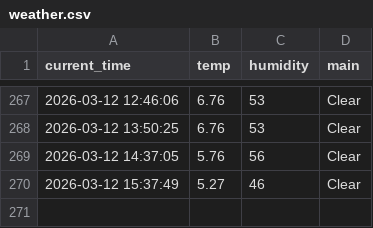
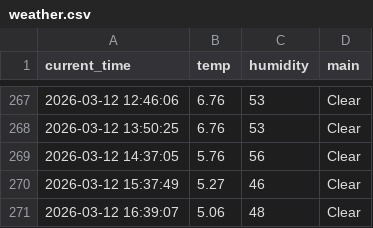
Before and after one commit to JH010918/weather_5m, a CSV file: weather.csv, drawn as a sheet; only a part is shown, gaps mark what is left out.

```diff
--- a/weather.csv
+++ b/weather.csv
@@ -270 +270,2 @@ current_time,temp,humidity,main
 2026-03-12 15:37:49,5.27,46,Clear
+2026-03-12 16:39:07,5.06,48,Clear
```
